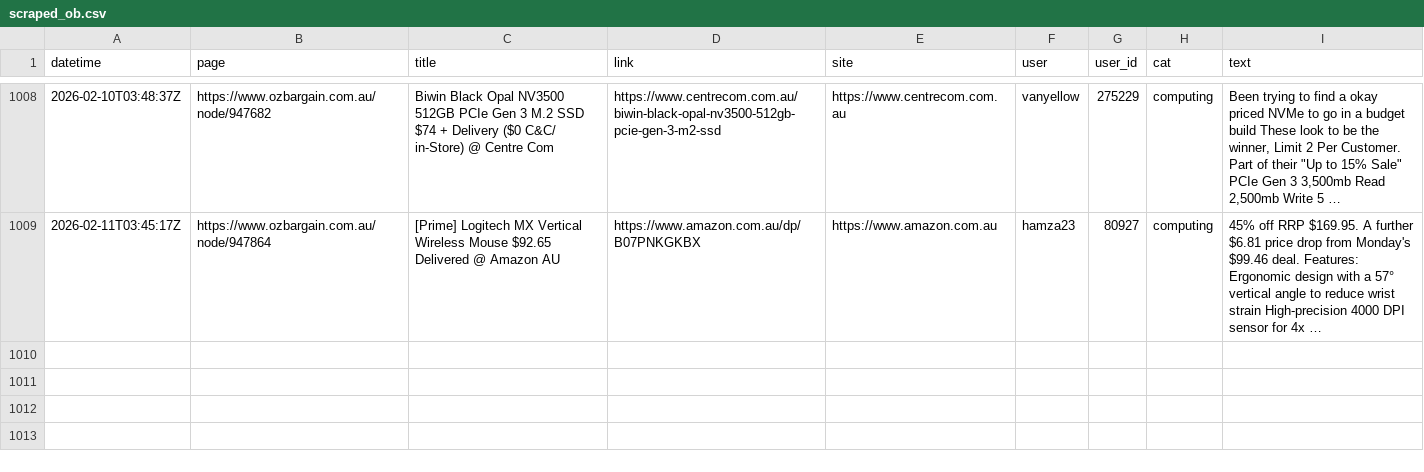
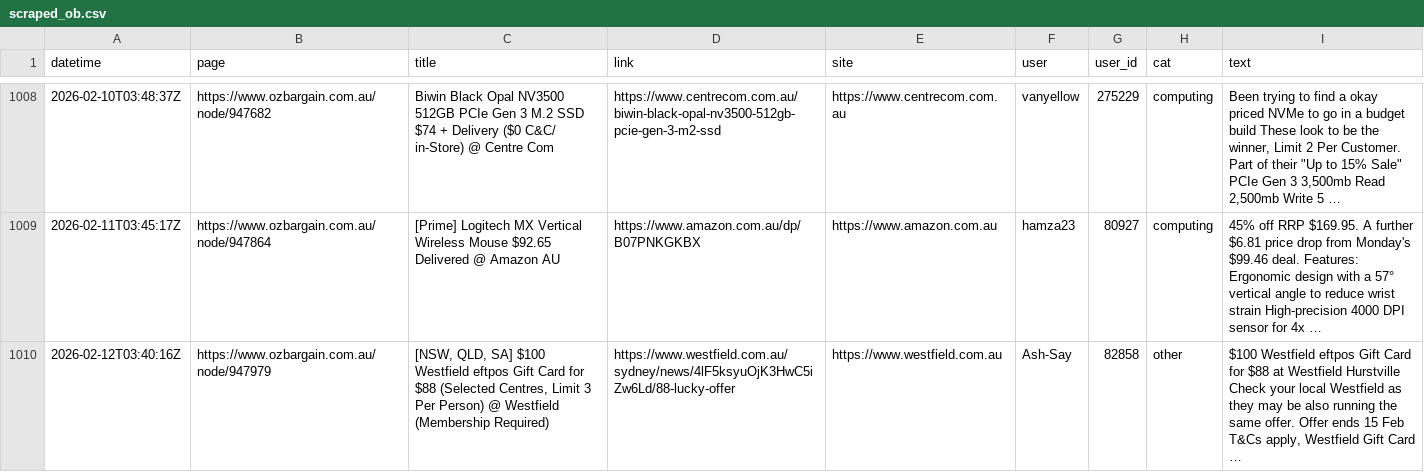
Before and after one commit to nwbort/car-loans, a CSV file: data/scraped_ob.csv, drawn as a sheet; only a part is shown, gaps mark what is left out; the diff names each change by its address in the sheet, - before the commit and + after, or states it on an @@ line.

Commit message:
refreshing data

```diff
--- a/data/scraped_ob.csv
+++ b/data/scraped_ob.csv
+row 1010: 2026-02-12T03:40:16Z | https://www.ozbargain.com.au/node/947979 | [NSW, QLD, SA] $100 Westfield eftpos Gift Card for $88 (Selected Centres, Limit 3 Per Person) @ Westfield (Membership Required) | https://www.westfield.com.au/sydney/news/4lF5ksyuOjK3HwC5iZw6Ld/88-lucky-offer | https://www.westfield.com.au | Ash-Say | 82858 | other | $100 Westfield eftpos Gift Card for $88 at Westfield Hurstville Check your local Westfield as they may be also running the same offer. Offer ends 15 Feb T&Cs apply, Westfield Gift Card …
```
Also changed, not shown: 11 other files.
